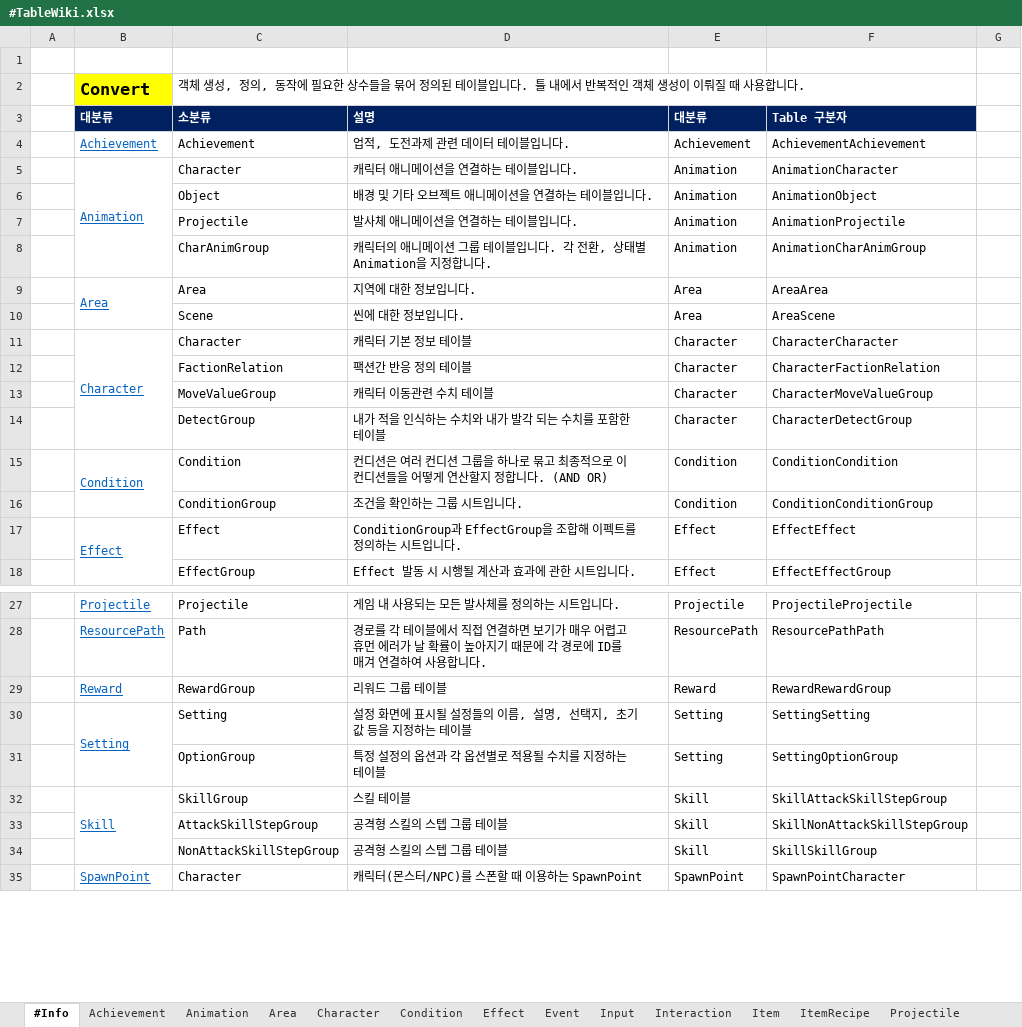
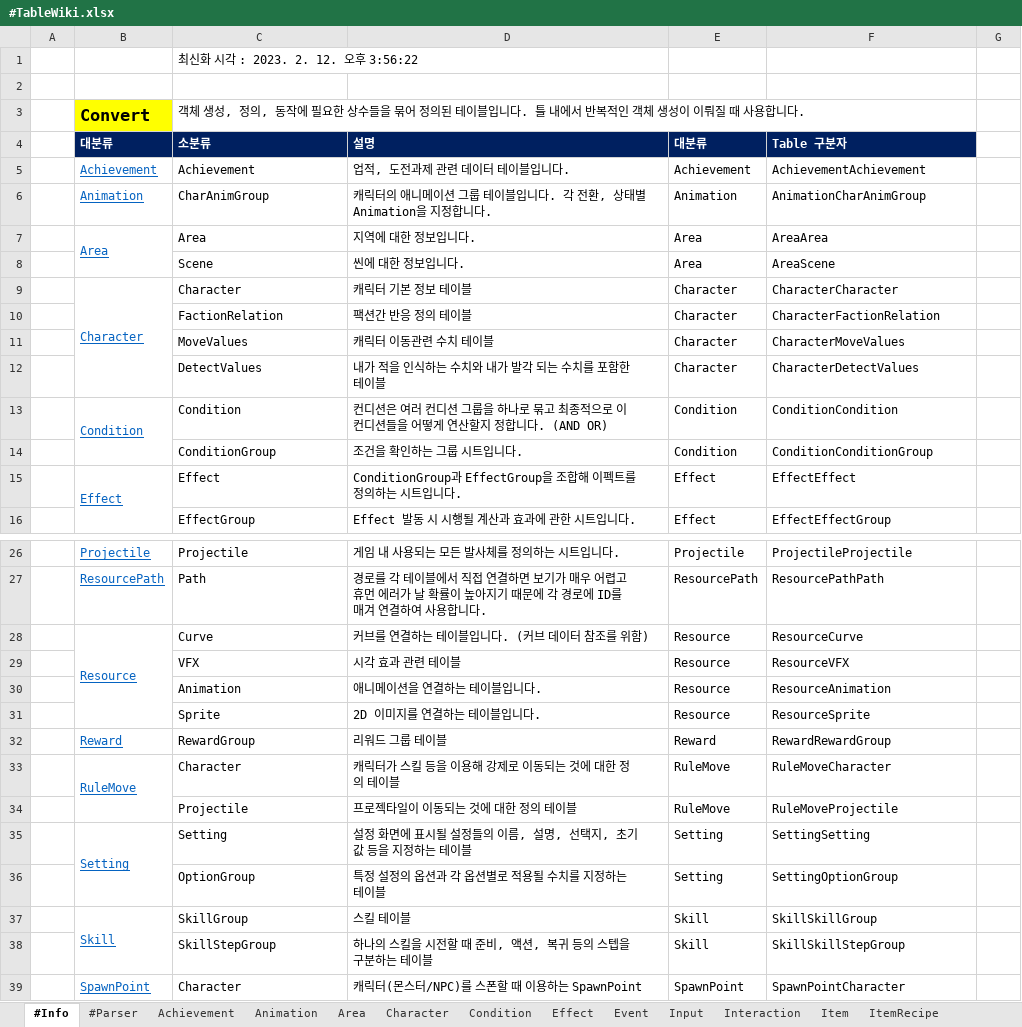
Before and after one commit to AlyxerHL/ExcelDatabase, an Excel workbook: Assets/Data/Table/#TableWiki.xlsx, sheet #Info, drawn as a sheet; only a part is shown, gaps mark what is left out; values as stored, in another font and other column widths than the file's, no borders; charts and pictures not drawn; removed rows and columns are numbered as before the commit, all else as after; the diff covers the shown part only; the diff names each change by its address in the sheet, - before the commit and + after, or states it on an @@ line.

```diff
--- a/Assets/Data/Table/#TableWiki.xlsx (sheet #Info)
+++ b/Assets/Data/Table/#TableWiki.xlsx (sheet #Info)
+sheet tab: #Parser
+row 1:  |  | 최신화 시각 : 2023. 2. 12. 오후 3:56:22
-row 5:  | Animation | Character | 캐릭터 애니메이션을 연결하는 테이블입니다. | Animation | AnimationCharacter
-row 6:  |  | Object | 배경 및 기타 오브젝트 애니메이션을 연결하는 테이블입니다. | Animation | AnimationObject
-row 7:  |  | Projectile | 발사체 애니메이션을 연결하는 테이블입니다. | Animation | AnimationProjectile
-B6: (empty)
+B6: Animation
-C11: MoveValueGroup
+C11: MoveValues
-F11: CharacterMoveValueGroup
+F11: CharacterMoveValues
-C12: DetectGroup
+C12: DetectValues
-F12: CharacterDetectGroup
+F12: CharacterDetectValues
+row 28:  | Resource | Curve | 커브를 연결하는 테이블입니다. (커브 데이터 참조를 위함) | Resource | ResourceCurve
+row 29:  |  | VFX | 시각 효과 관련 테이블 | Resource | ResourceVFX
+row 30:  |  | Animation | 애니메이션을 연결하는 테이블입니다. | Resource | ResourceAnimation
+row 31:  |  | Sprite | 2D 이미지를 연결하는 테이블입니다. | Resource | ResourceSprite
+row 33:  | RuleMove | Character | 캐릭터가 스킬 등을 이용해 강제로 이동되는 것에 대한 정의 테이블 | RuleMove | RuleMoveCharacter
+row 34:  |  | Projectile | 프로젝타일이 이동되는 것에 대한 정의 테이블 | RuleMove | RuleMoveProjectile
-F37: SkillAttackSkillStepGroup
+F37: SkillSkillGroup
-row 33:  |  | AttackSkillStepGroup | 공격형 스킬의 스텝 그룹 테이블 | Skill | SkillNonAttackSkillStepGroup
-C38: NonAttackSkillStepGroup
+C38: SkillStepGroup
-D38: 공격형 스킬의 스텝 그룹 테이블
+D38: 하나의 스킬을 시전할 때 준비, 액션, 복귀 등의 스텝을 구분하는 테이블
-F38: SkillSkillGroup
+F38: SkillSkillStepGroup
```
Also changed, not shown: 2 added rows, 1 removed row, 2 edited cells and merged cells elsewhere in this sheet, sheet Skill, sheet Input, sheet Character, sheet Condition, sheet Animation, sheet Effect, 18 more sheets, other sheet tabs, formulas that keep their value, hidden cells, charts or pictures, Assets/Data/Table/Convert/Condition_ConditionGroup.xlsx, Assets/Data/Table/Convert/Event_Event.xlsx, 27 other files.
